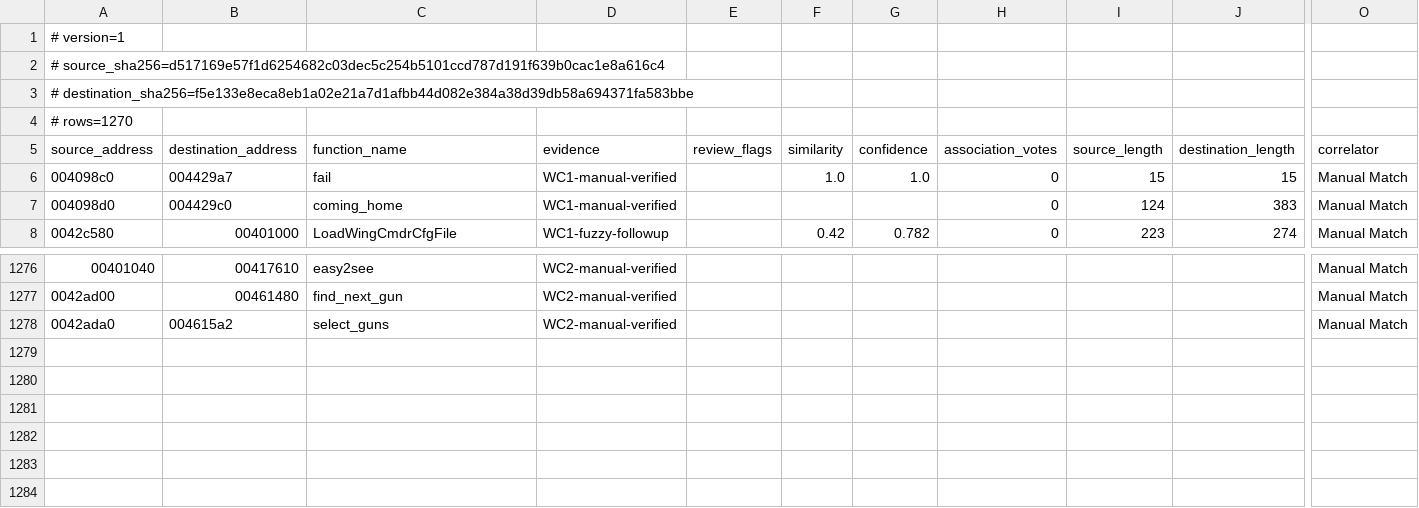
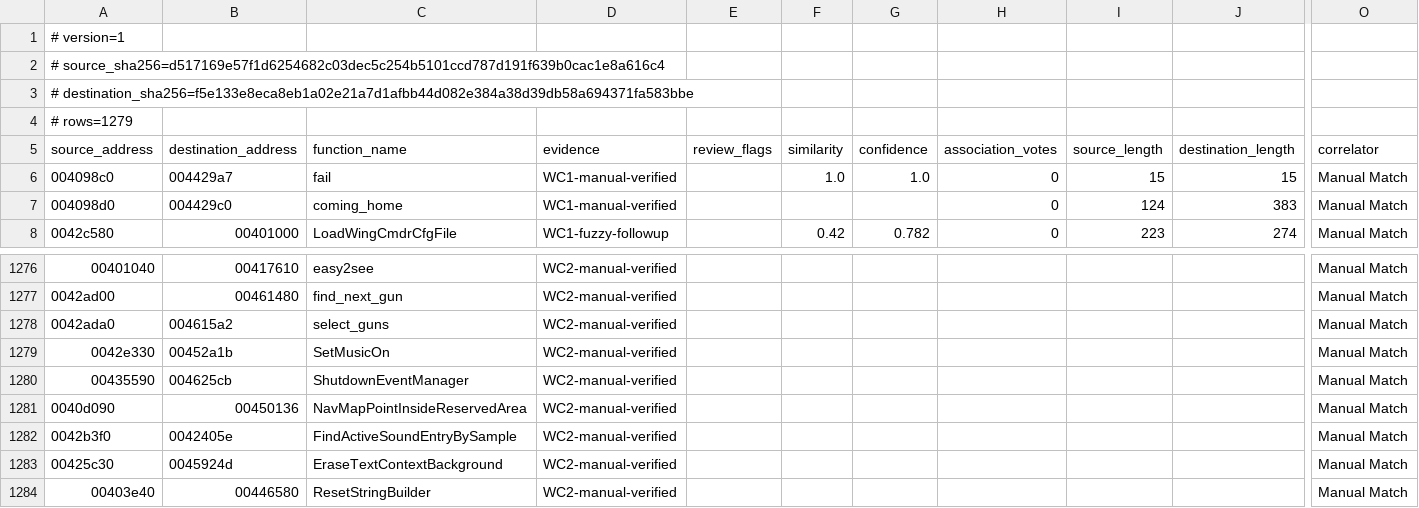
Before and after one commit to neuromancer/wc2-re, a TSV file: ghidra_scripts/wc1_wc2_name_map.tsv, drawn as a sheet; only a part is shown, gaps mark what is left out; rows hold the shown columns only; the diff names each change by its address in the sheet, - before the commit and + after, or states it on an @@ line.

```diff
--- a/ghidra_scripts/wc1_wc2_name_map.tsv
+++ b/ghidra_scripts/wc1_wc2_name_map.tsv
-A4 (source_address): # rows=1270
+A4 (source_address): # rows=1279
+row 1279: 0042e330 | 00452a1b | SetMusicOn | WC2-manual-verified |  |  |  |  |  |  | Manual Match
+row 1280: 00435590 | 004625cb | ShutdownEventManager | WC2-manual-verified |  |  |  |  |  |  | Manual Match
+row 1281: 0040d090 | 00450136 | NavMapPointInsideReservedArea | WC2-manual-verified |  |  |  |  |  |  | Manual Match
+row 1282: 0042b3f0 | 0042405e | FindActiveSoundEntryBySample | WC2-manual-verified |  |  |  |  |  |  | Manual Match
+row 1283: 00425c30 | 0045924d | EraseTextContextBackground | WC2-manual-verified |  |  |  |  |  |  | Manual Match
+row 1284: 00403e40 | 00446580 | ResetStringBuilder | WC2-manual-verified |  |  |  |  |  |  | Manual Match
```
Also changed, not shown: reports/wc2-address-remap.tsv, 10 other files.
